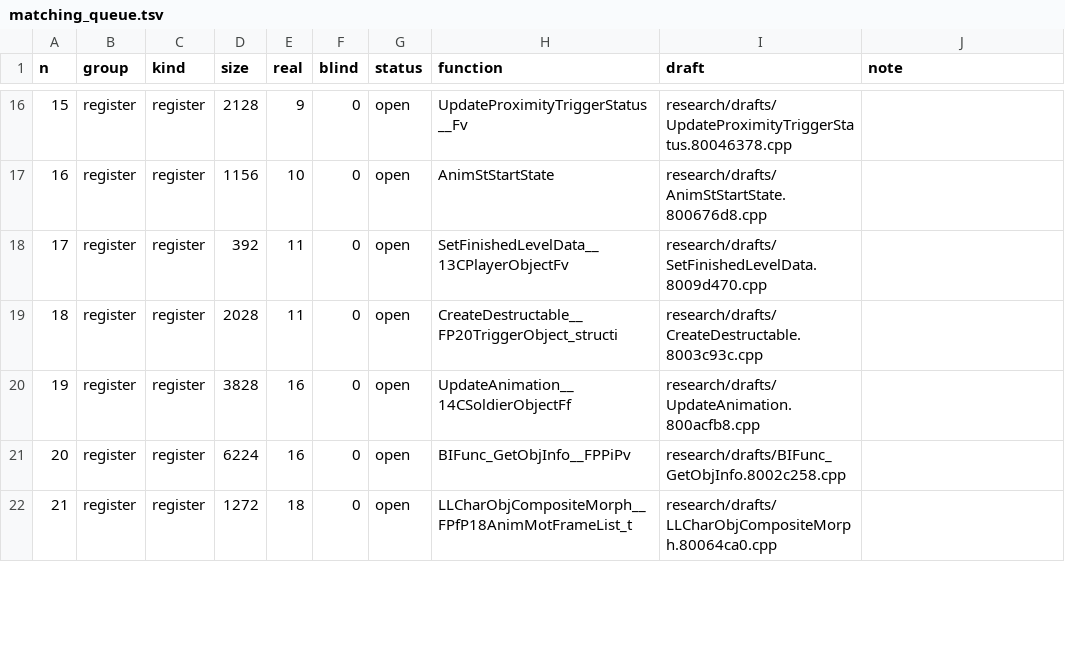
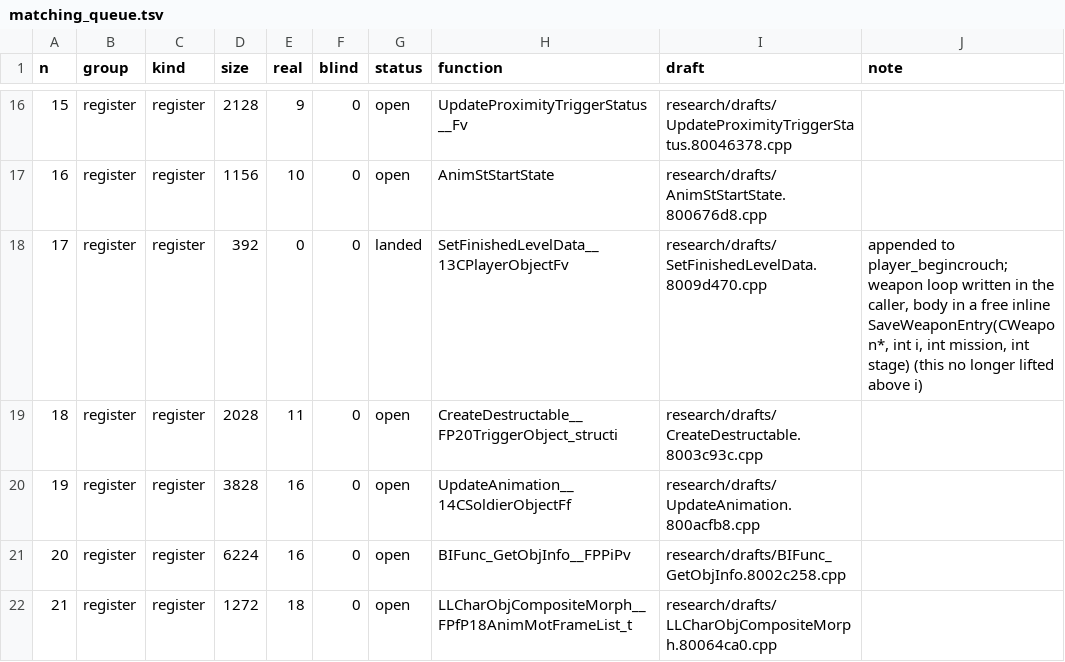
Before and after one commit to kyleckroeger/moh-frontline-decomp, a TSV file: research/plans/matching_queue.tsv, drawn as a sheet; only a part is shown, gaps mark what is left out.

```diff
--- a/research/plans/matching_queue.tsv
+++ b/research/plans/matching_queue.tsv
@@ -17,3 +17,3 @@ n	group	kind	size	real	blind	status	function	draft	note
 16	register	register	1156	10	0	open	AnimStStartState	research/drafts/AnimStStartState.800676d8.cpp	
-17	register	register	392	11	0	open	SetFinishedLevelData__13CPlayerObjectFv	research/drafts/SetFinishedLevelData.8009d470.cpp	
+17	register	register	392	0	0	landed	SetFinishedLevelData__13CPlayerObjectFv	research/drafts/SetFinishedLevelData.8009d470.cpp	appended to player_begincrouch; weapon loop written in the caller, body in a free inline SaveWeaponEntry(CWeapon*, int i, int mission, int stage) (this no longer lifted above i)
 18	register	register	2028	11	0	open	CreateDestructable__FP20TriggerObject_structi	research/drafts/CreateDestructable.8003c93c.cpp	
```
Also changed, not shown: research/drafts/index.tsv, 11 other files.
